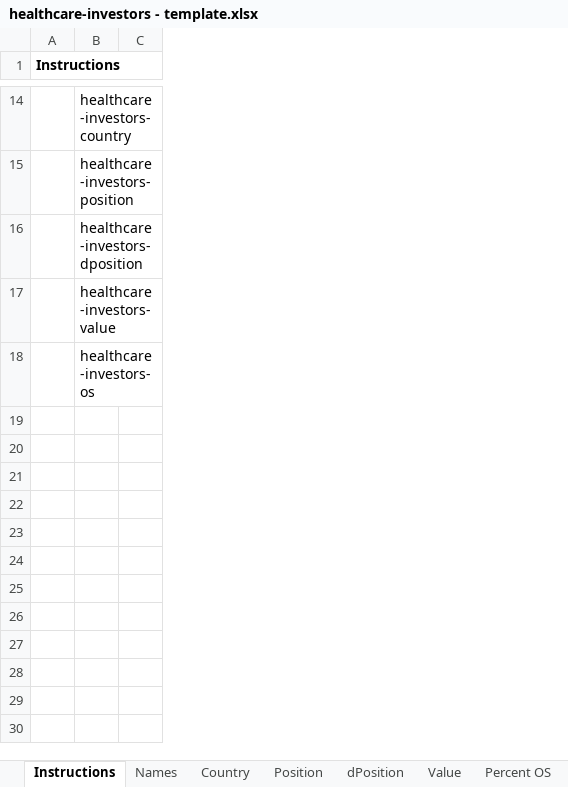
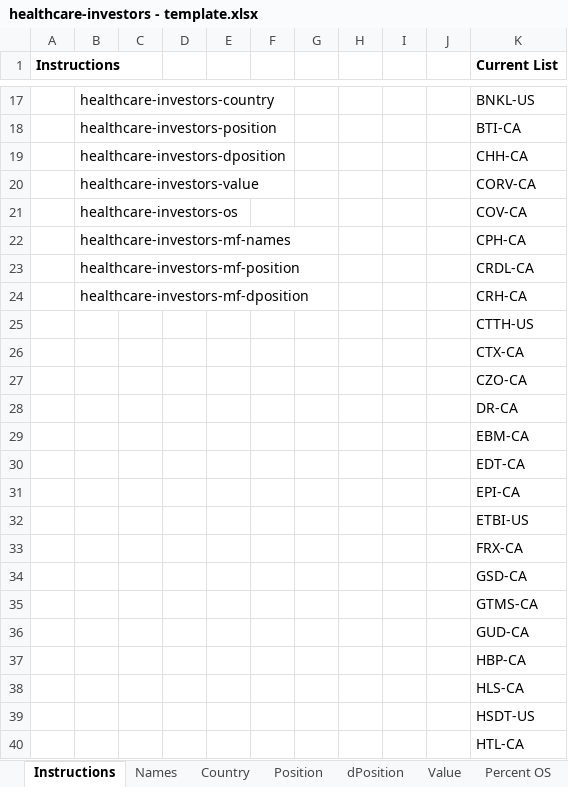
Before and after one commit to mcauleys/canadian-healthcare, an Excel workbook: healthcare-investors - template.xlsx, sheet Instructions, drawn as a sheet; only a part is shown, gaps mark what is left out; values as stored, in another font and other column widths than the file's, no borders; the diff covers the shown part only; the diff names each change by its address in the sheet, - before the commit and + after, or states it on an @@ line.

```diff
--- a/healthcare-investors - template.xlsx (sheet Instructions)
+++ b/healthcare-investors - template.xlsx (sheet Instructions)
+column D, empty
+column E, empty
+column F, empty
+column G, empty
+column H, empty
+column I, empty
+column J, empty
+column K (Current List), rows 17-21: BNKL-US | BTI-CA | CHH-CA | CORV-CA | COV-CA
+row 22:  | healthcare-investors-mf-names |  |  |  |  |  |  |  |  | CPH-CA
+row 23:  | healthcare-investors-mf-position |  |  |  |  |  |  |  |  | CRDL-CA
+row 24:  | healthcare-investors-mf-dposition |  |  |  |  |  |  |  |  | CRH-CA
+row 25:  |  |  |  |  |  |  |  |  |  | CTTH-US
+row 26:  |  |  |  |  |  |  |  |  |  | CTX-CA
+row 27:  |  |  |  |  |  |  |  |  |  | CZO-CA
+row 28:  |  |  |  |  |  |  |  |  |  | DR-CA
+row 29:  |  |  |  |  |  |  |  |  |  | EBM-CA
+row 30:  |  |  |  |  |  |  |  |  |  | EDT-CA
+row 31:  |  |  |  |  |  |  |  |  |  | EPI-CA
+row 32:  |  |  |  |  |  |  |  |  |  | ETBI-US
+row 33:  |  |  |  |  |  |  |  |  |  | FRX-CA
+row 34:  |  |  |  |  |  |  |  |  |  | GSD-CA
+row 35:  |  |  |  |  |  |  |  |  |  | GTMS-CA
+row 36:  |  |  |  |  |  |  |  |  |  | GUD-CA
+row 37:  |  |  |  |  |  |  |  |  |  | HBP-CA
+row 38:  |  |  |  |  |  |  |  |  |  | HLS-CA
+row 39:  |  |  |  |  |  |  |  |  |  | HSDT-US
+row 40:  |  |  |  |  |  |  |  |  |  | HTL-CA
```
Also changed, not shown: 45 added rows and 1 edited cell elsewhere in this sheet, sheet Value, sheet Names, sheet Position, sheet Percent OS, sheet Country, sheet dPosition, other sheet tabs, 6 other files.
